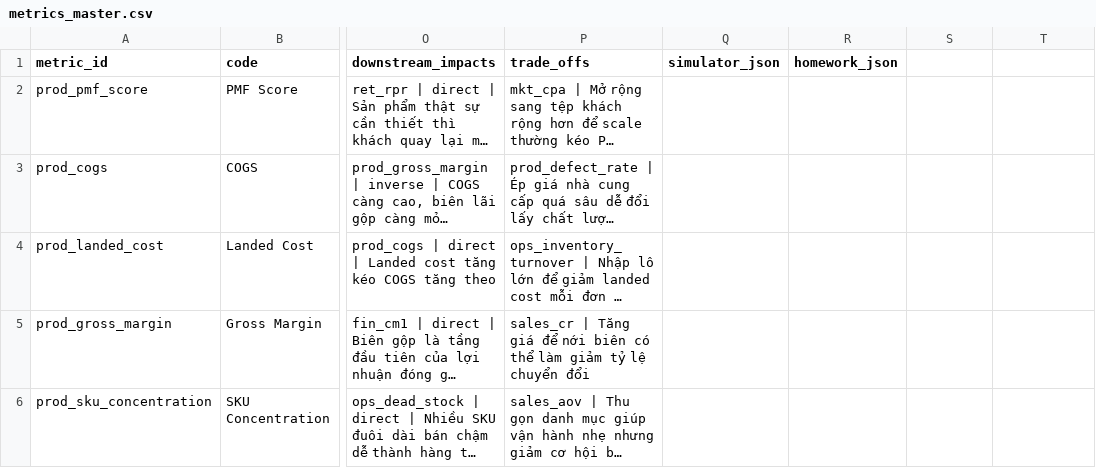
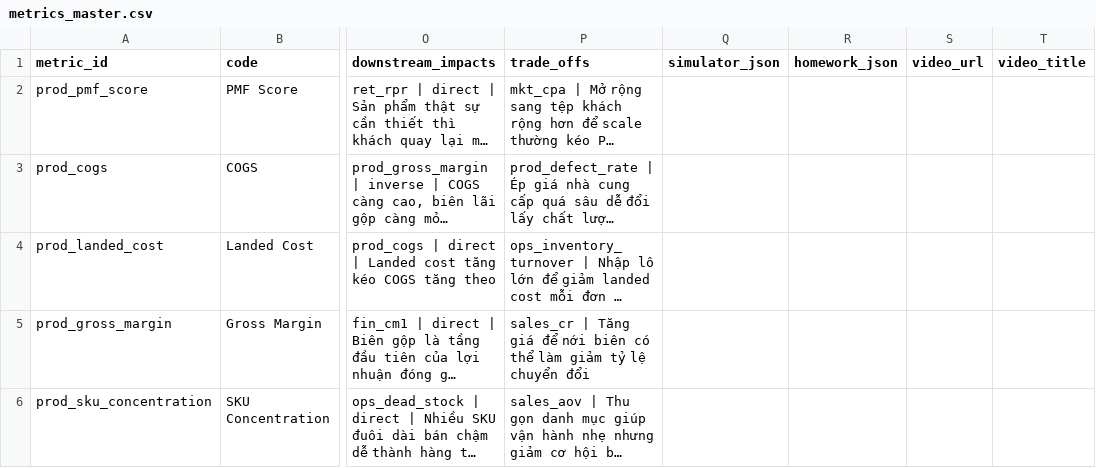
Before and after one commit to ongchuecom/ecom-metrics-academy, a CSV file: templates/metrics_master.csv, drawn as a sheet; only a part is shown, gaps mark what is left out; long unchanged cells end in …; the diff names each change by its address in the sheet, - before the commit and + after, or states it on an @@ line.

```diff
--- a/templates/metrics_master.csv
+++ b/templates/metrics_master.csv
-S1: (empty)
+S1: video_url
-T1: (empty)
+T1: video_title
```
Also changed, not shown: templates/metrics_master_template.csv, 20 other files.
